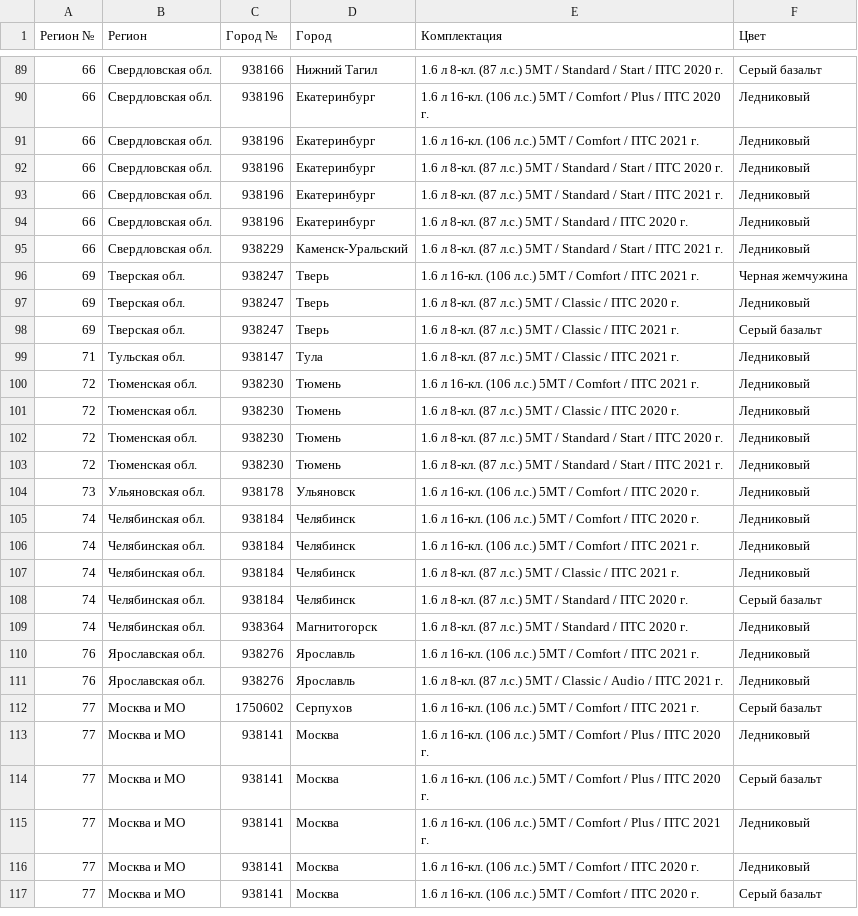
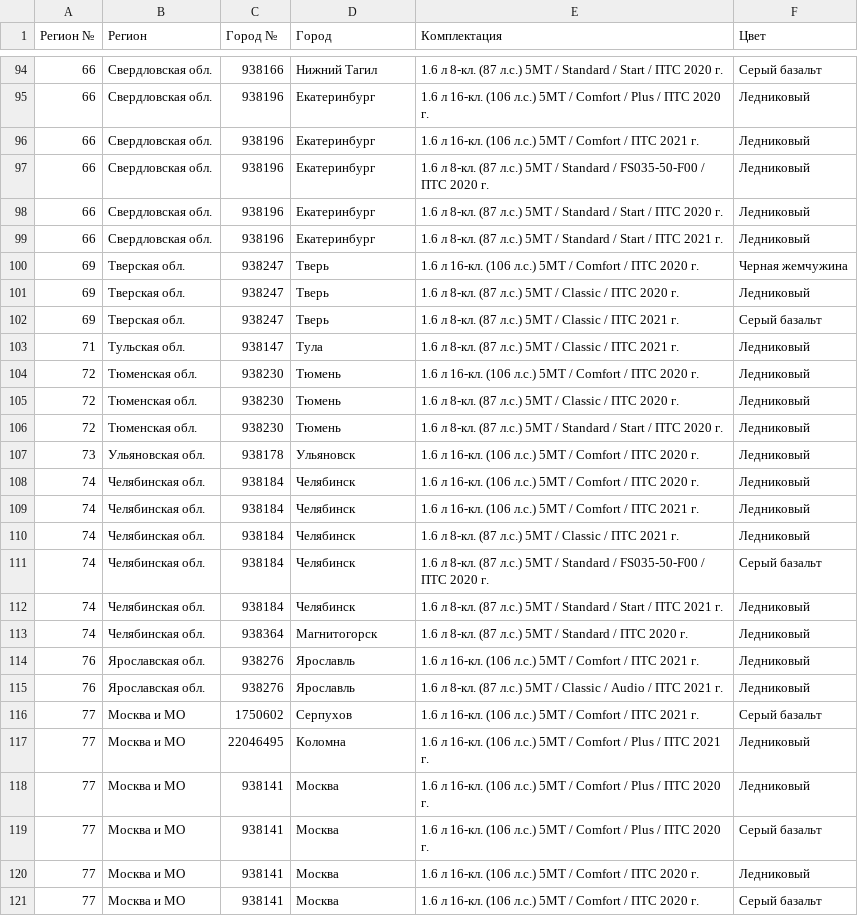
Before and after one commit to kafeg/ladacsv, a CSV file: largus_furgon.csv, drawn as a sheet; only a part is shown, gaps mark what is left out; the diff covers the shown part only.

```diff
--- a/largus_furgon.csv
+++ b/largus_furgon.csv
@@ -91,7 +96,6 @@
 66, Свердловская обл., 938196, Екатеринбург, 1.6 л 16-кл. (106 л.с.) 5МТ / Comfort / ПТС 2021 г., Ледниковый
+66, Свердловская обл., 938196, Екатеринбург, 1.6 л 8-кл. (87 л.с.) 5МТ / Standard / FS035-50-F00 / ПТС 2020 г., Ледниковый
 66, Свердловская обл., 938196, Екатеринбург, 1.6 л 8-кл. (87 л.с.) 5МТ / Standard / Start / ПТС 2020 г., Ледниковый
 66, Свердловская обл., 938196, Екатеринбург, 1.6 л 8-кл. (87 л.с.) 5МТ / Standard / Start / ПТС 2021 г., Ледниковый
-66, Свердловская обл., 938196, Екатеринбург, 1.6 л 8-кл. (87 л.с.) 5МТ / Standard / ПТС 2020 г., Ледниковый
-66, Свердловская обл., 938229, Каменск-Уральский, 1.6 л 8-кл. (87 л.с.) 5МТ / Standard / Start / ПТС 2021 г., Ледниковый
-69, Тверская обл., 938247, Тверь, 1.6 л 16-кл. (106 л.с.) 5МТ / Comfort / ПТС 2021 г., Черная жемчужина
+69, Тверская обл., 938247, Тверь, 1.6 л 16-кл. (106 л.с.) 5МТ / Comfort / ПТС 2020 г., Черная жемчужина
 69, Тверская обл., 938247, Тверь, 1.6 л 8-кл. (87 л.с.) 5МТ / Classic / ПТС 2020 г., Ледниковый
@@ -99,6 +103,5 @@
 71, Тульская обл., 938147, Тула, 1.6 л 8-кл. (87 л.с.) 5МТ / Classic / ПТС 2021 г., Ледниковый
-72, Тюменская обл., 938230, Тюмень, 1.6 л 16-кл. (106 л.с.) 5МТ / Comfort / ПТС 2021 г., Ледниковый
+72, Тюменская обл., 938230, Тюмень, 1.6 л 16-кл. (106 л.с.) 5МТ / Comfort / ПТС 2020 г., Ледниковый
 72, Тюменская обл., 938230, Тюмень, 1.6 л 8-кл. (87 л.с.) 5МТ / Classic / ПТС 2020 г., Ледниковый
 72, Тюменская обл., 938230, Тюмень, 1.6 л 8-кл. (87 л.с.) 5МТ / Standard / Start / ПТС 2020 г., Ледниковый
-72, Тюменская обл., 938230, Тюмень, 1.6 л 8-кл. (87 л.с.) 5МТ / Standard / Start / ПТС 2021 г., Ледниковый
 73, Ульяновская обл., 938178, Ульяновск, 1.6 л 16-кл. (106 л.с.) 5МТ / Comfort / ПТС 2020 г., Ледниковый
@@ -107,3 +110,4 @@
 74, Челябинская обл., 938184, Челябинск, 1.6 л 8-кл. (87 л.с.) 5МТ / Classic / ПТС 2021 г., Ледниковый
-74, Челябинская обл., 938184, Челябинск, 1.6 л 8-кл. (87 л.с.) 5МТ / Standard / ПТС 2020 г., Серый базальт
+74, Челябинская обл., 938184, Челябинск, 1.6 л 8-кл. (87 л.с.) 5МТ / Standard / FS035-50-F00 / ПТС 2020 г., Серый базальт
+74, Челябинская обл., 938184, Челябинск, 1.6 л 8-кл. (87 л.с.) 5МТ / Standard / Start / ПТС 2021 г., Ледниковый
 74, Челябинская обл., 938364, Магнитогорск, 1.6 л 8-кл. (87 л.с.) 5МТ / Standard / ПТС 2020 г., Ледниковый
@@ -112,5 +116,5 @@
 77, Москва и МО, 1750602, Серпухов, 1.6 л 16-кл. (106 л.с.) 5МТ / Comfort / ПТС 2021 г., Серый базальт
+77, Москва и МО, 22046495, Коломна, 1.6 л 16-кл. (106 л.с.) 5МТ / Comfort / Plus / ПТС 2021 г., Ледниковый
 77, Москва и МО, 938141, Москва, 1.6 л 16-кл. (106 л.с.) 5МТ / Comfort / Plus / ПТС 2020 г., Ледниковый
 77, Москва и МО, 938141, Москва, 1.6 л 16-кл. (106 л.с.) 5МТ / Comfort / Plus / ПТС 2020 г., Серый базальт
-77, Москва и МО, 938141, Москва, 1.6 л 16-кл. (106 л.с.) 5МТ / Comfort / Plus / ПТС 2021 г., Ледниковый
 77, Москва и МО, 938141, Москва, 1.6 л 16-кл. (106 л.с.) 5МТ / Comfort / ПТС 2020 г., Ледниковый
```
Also changed, not shown: 14 added rows, 7 removed rows and 3 edited cells elsewhere in this file, granta_cross.csv, largus_cross.csv, 17 other files.
